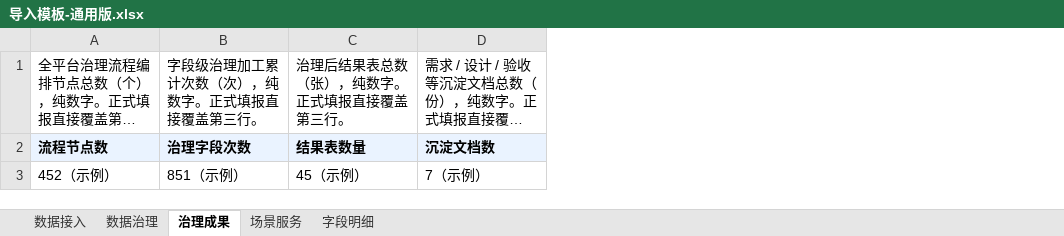
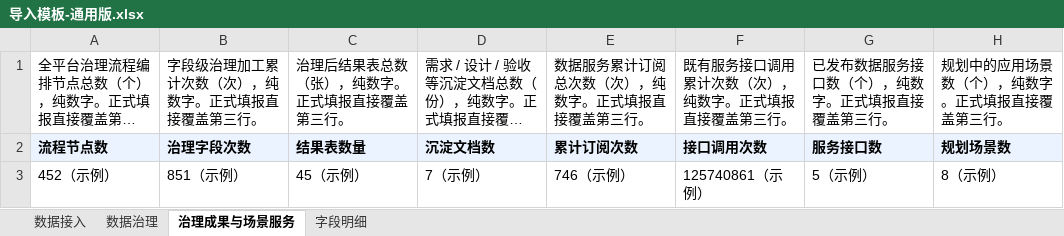
Before and after one commit to ccchenlong/jx-base-topic-dash, an Excel workbook: 04-prototype/templates/导入模板-通用版.xlsx, sheet 治理成果与场景服务, drawn as a sheet; long unchanged cells end in …; values as stored, in another font and other column widths than the file's, no borders; the diff names each change by its address in the sheet, - before the commit and + after, or states it on an @@ line.

```diff
--- a/04-prototype/templates/导入模板-通用版.xlsx (sheet 治理成果与场景服务)
+++ b/04-prototype/templates/导入模板-通用版.xlsx (sheet 治理成果与场景服务)
-sheet tab: 治理成果
+sheet tab: 治理成果与场景服务
-sheet tab: 场景服务
+column E, rows 1-3: 数据服务累计订阅总次数（次），纯数字。正式填报直接覆盖第三行。 | 累计订阅次数 | 746（示例）
+column F, rows 1-3: 既有服务接口调用累计次数（次），纯数字。正式填报直接覆盖第三行。 | 接口调用次数 | 125740861（示例）
+column G, rows 1-3: 已发布数据服务接口数（个），纯数字。正式填报直接覆盖第三行。 | 服务接口数 | 5（示例）
+column H, rows 1-3: 规划中的应用场景数（个），纯数字。正式填报直接覆盖第三行。 | 规划场景数 | 8（示例）
```
Also changed, not shown: 9 other files.
